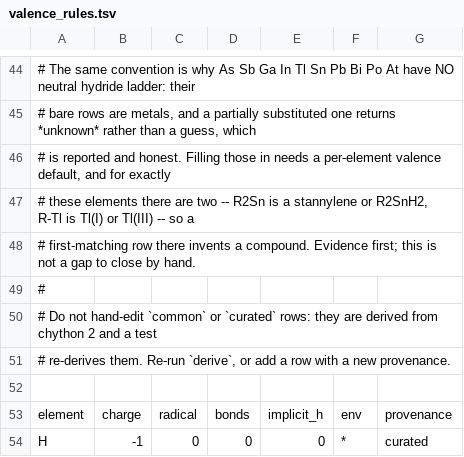
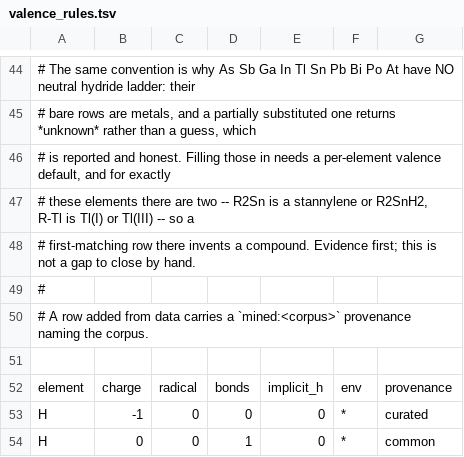
Before and after one commit to chython/chython, a TSV file: chython/core/valence_rules.tsv, drawn as a sheet; only a part is shown, gaps mark what is left out; the shorter side is filled out with more unchanged rows.

```diff
--- a/chython/core/valence_rules.tsv
+++ b/chython/core/valence_rules.tsv
@@ -49,4 +49,3 @@
 #
-# Do not hand-edit `common` or `curated` rows: they are derived from chython 2 and a test
-# re-derives them.  Re-run `derive`, or add a row with a new provenance.
+# A row added from data carries a `mined:<corpus>` provenance naming the corpus.
 
```
Also changed, not shown: 52 other files.
